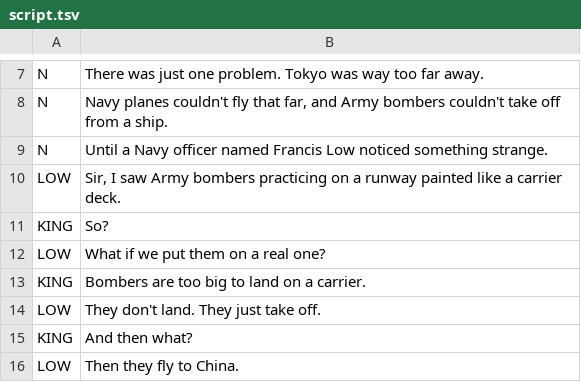
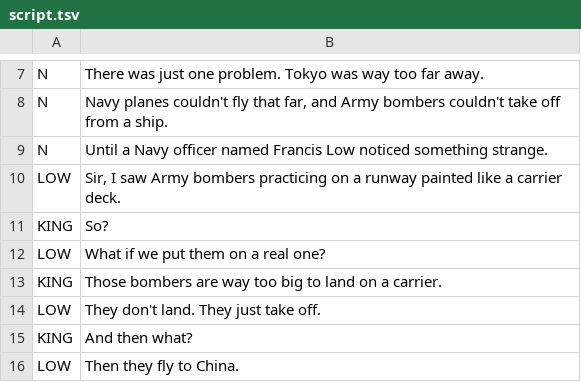
Before and after one commit to chintudagar2006-hub/Map-videos, a TSV file: voice/jobs/doolittle/script.tsv, drawn as a sheet; only a part is shown, gaps mark what is left out.

```diff
--- a/voice/jobs/doolittle/script.tsv
+++ b/voice/jobs/doolittle/script.tsv
@@ -12,3 +12,3 @@ KING	So?
 LOW	What if we put them on a real one?
-KING	Bombers are too big to land on a carrier.
+KING	Those bombers are way too big to land on a carrier.
 LOW	They don't land. They just take off.
```
Also changed, not shown: 2 other files.
